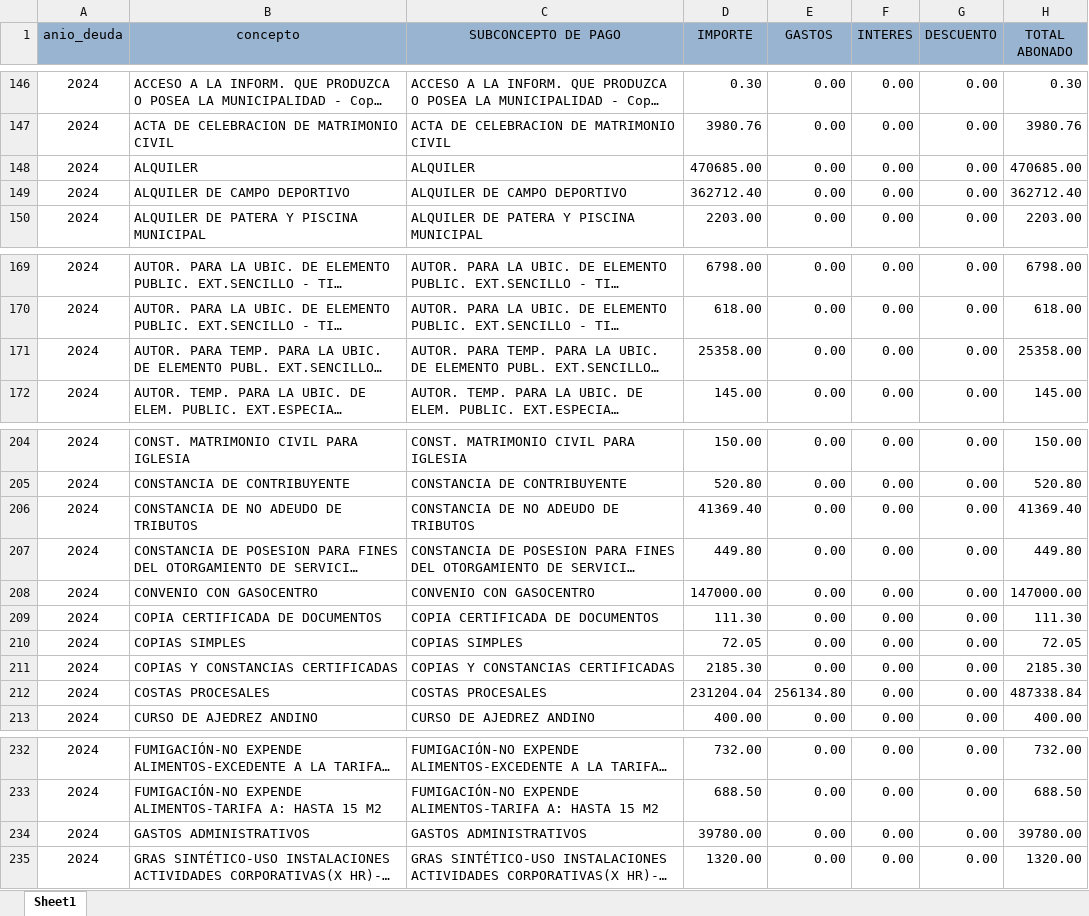
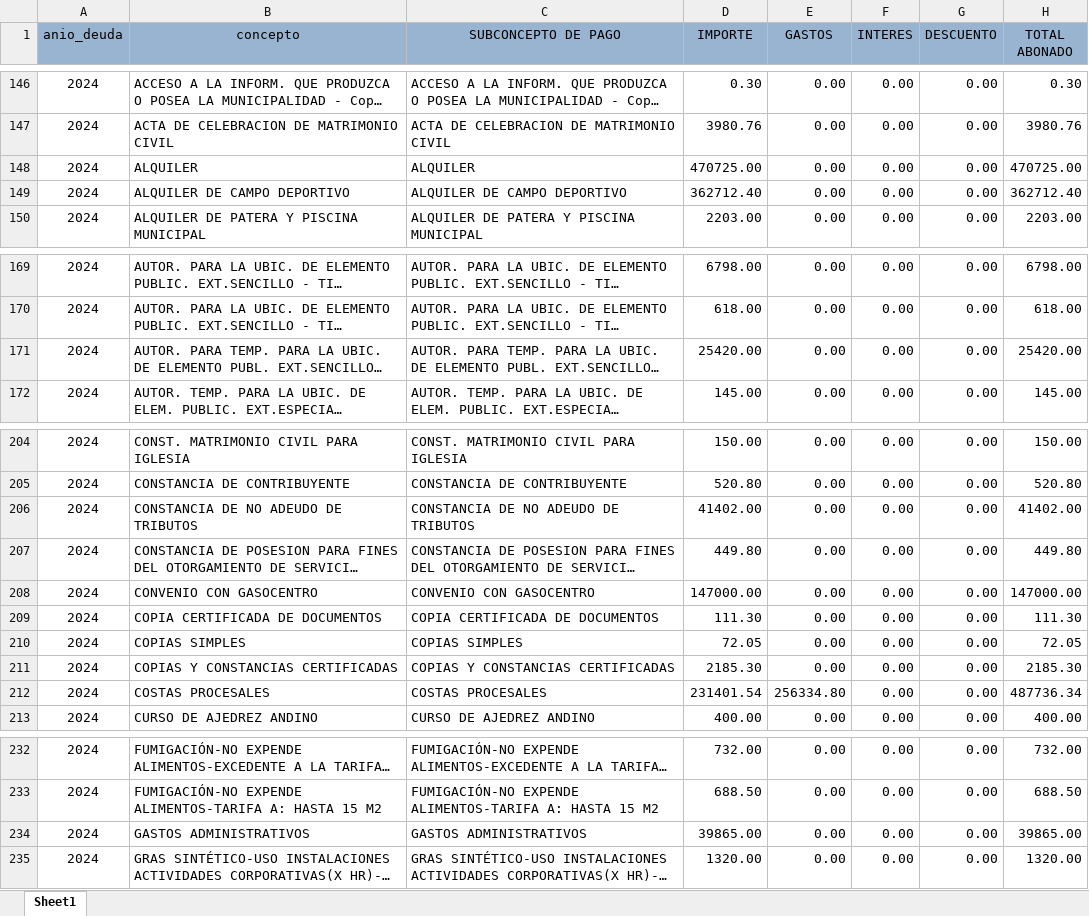
Before and after one commit to Pue223/backendtw, an Excel workbook: src/controller/archivo.xlsx, sheet Sheet1, drawn as a sheet; only a part is shown, gaps mark what is left out; long unchanged cells end in …; values as stored, in another font and other column widths than the file's, no borders; the diff covers the shown part only; the diff names each change by its address in the sheet, - before the commit and + after, or states it on an @@ line.

```diff
--- a/src/controller/archivo.xlsx (sheet Sheet1)
+++ b/src/controller/archivo.xlsx (sheet Sheet1)
-D148 (IMPORTE): 470685.00
+D148 (IMPORTE): 470725.00
-H148 (TOTAL ABONADO): 470685.00
+H148 (TOTAL ABONADO): 470725.00
-D171 (IMPORTE): 25358.00
+D171 (IMPORTE): 25420.00
-H171 (TOTAL ABONADO): 25358.00
+H171 (TOTAL ABONADO): 25420.00
-D206 (IMPORTE): 41369.40
+D206 (IMPORTE): 41402.00
-H206 (TOTAL ABONADO): 41369.40
+H206 (TOTAL ABONADO): 41402.00
-D212 (IMPORTE): 231204.04
+D212 (IMPORTE): 231401.54
-E212 (GASTOS): 256134.80
+E212 (GASTOS): 256334.80
-H212 (TOTAL ABONADO): 487338.84
+H212 (TOTAL ABONADO): 487736.34
-D234 (IMPORTE): 39780.00
+D234 (IMPORTE): 39865.00
-H234 (TOTAL ABONADO): 39780.00
+H234 (TOTAL ABONADO): 39865.00
```
Also changed, not shown: 30 edited cells elsewhere in this sheet.
